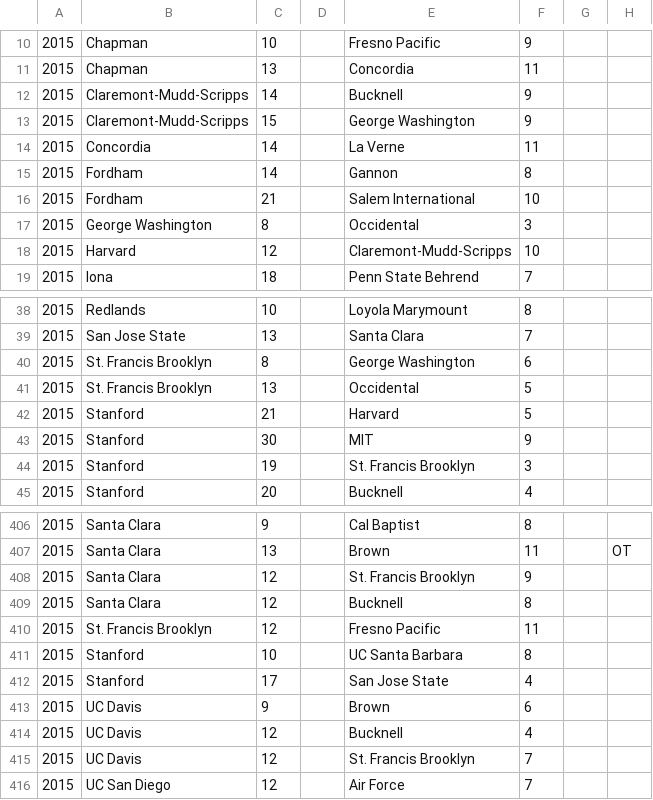
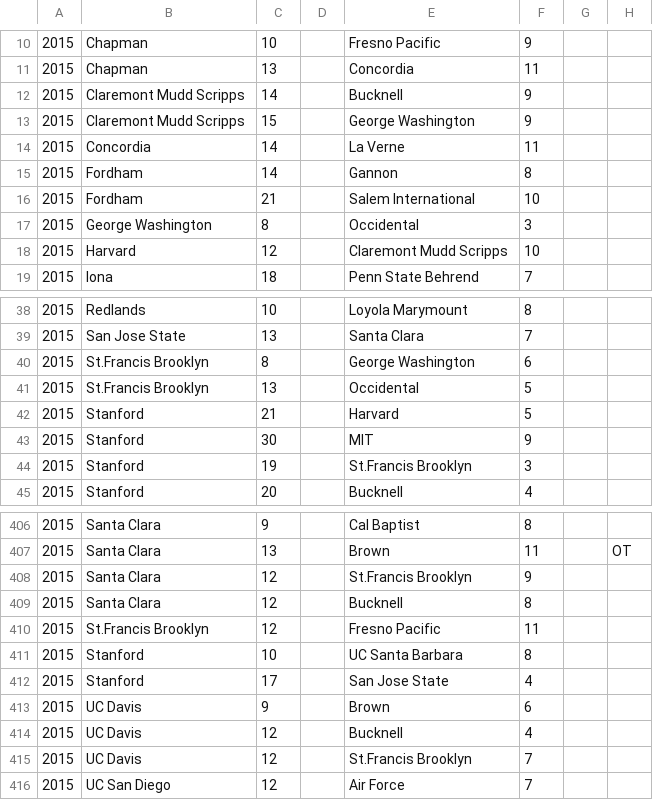
Before and after one commit to octonion/water_polo, a CSV file: csv/games_2015.csv, drawn as a sheet; only a part is shown, gaps mark what is left out; the diff covers the shown part only.

```diff
--- a/csv/games_2015.csv
+++ b/csv/games_2015.csv
@@ -11,4 +11,4 @@
 2015,Chapman,13,,Concordia,11,,
-2015,Claremont-Mudd-Scripps,14,,Bucknell,9,,
-2015,Claremont-Mudd-Scripps,15,,George Washington,9,,
+2015,Claremont Mudd Scripps,14,,Bucknell,9,,
+2015,Claremont Mudd Scripps,15,,George Washington,9,,
 2015,Concordia,14,,La Verne,11,,
@@ -17,3 +17,3 @@
 2015,George Washington,8,,Occidental,3,,
-2015,Harvard,12,,Claremont-Mudd-Scripps,10,,
+2015,Harvard,12,,Claremont Mudd Scripps,10,,
 2015,Iona,18,,Penn State Behrend,7,,
@@ -39,7 +39,7 @@
 2015,San Jose State,13,,Santa Clara,7,,
-2015,St. Francis Brooklyn,8,,George Washington,6,,
-2015,St. Francis Brooklyn,13,,Occidental,5,,
+2015,St.Francis Brooklyn,8,,George Washington,6,,
+2015,St.Francis Brooklyn,13,,Occidental,5,,
 2015,Stanford,21,,Harvard,5,,
 2015,Stanford,30,,MIT,9,,
-2015,Stanford,19,,St. Francis Brooklyn,3,,
+2015,Stanford,19,,St.Francis Brooklyn,3,,
 2015,Stanford,20,,Bucknell,4,,
@@ -407,5 +407,5 @@
 2015,Santa Clara,13,,Brown,11,,OT
-2015,Santa Clara,12,,St. Francis Brooklyn,9,,
+2015,Santa Clara,12,,St.Francis Brooklyn,9,,
 2015,Santa Clara,12,,Bucknell,8,,
-2015,St. Francis Brooklyn,12,,Fresno Pacific,11,,
+2015,St.Francis Brooklyn,12,,Fresno Pacific,11,,
 2015,Stanford,10,,UC Santa Barbara,8,,
@@ -414,3 +414,3 @@
 2015,UC Davis,12,,Bucknell,4,,
-2015,UC Davis,12,,St. Francis Brooklyn,7,,
+2015,UC Davis,12,,St.Francis Brooklyn,7,,
 2015,UC San Diego,12,,Air Force,7,,
```
Also changed, not shown: 86 edited cells elsewhere in this file, sos/current_ranking.csv, 3 other files.
